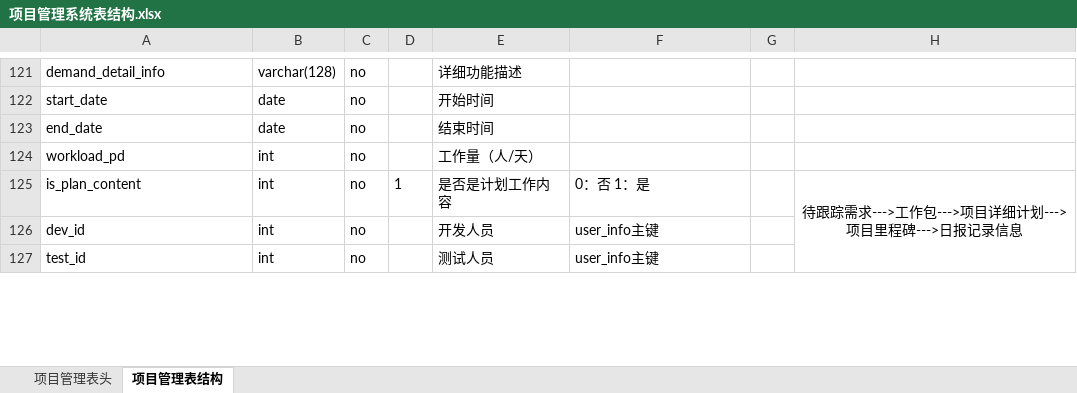
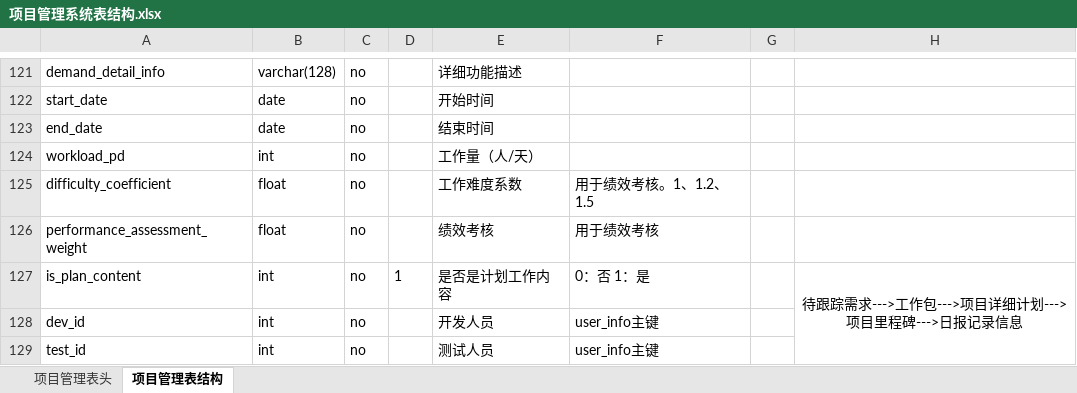
Before and after one commit to zyq-hfyc/pm_assistant, an Excel workbook: doc/项目管理系统表结构.xlsx, sheet 项目管理表结构, drawn as a sheet; only a part is shown, gaps mark what is left out; values as stored, in another font and other column widths than the file's, no borders; the diff names each change by its address in the sheet, - before the commit and + after, or states it on an @@ line.

Commit message:
项目详细计划表新增两个绩效考核字段

```diff
--- a/doc/项目管理系统表结构.xlsx (sheet 项目管理表结构)
+++ b/doc/项目管理系统表结构.xlsx (sheet 项目管理表结构)
+row 125: difficulty_coefficient | float | no |  | 工作难度系数 | 用于绩效考核。1、1.2、1.5
+row 126: performance_assessment_weight | float | no |  | 绩效考核 | 用于绩效考核
```
